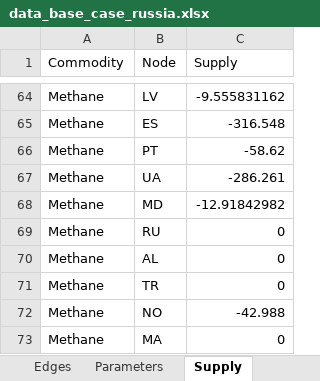
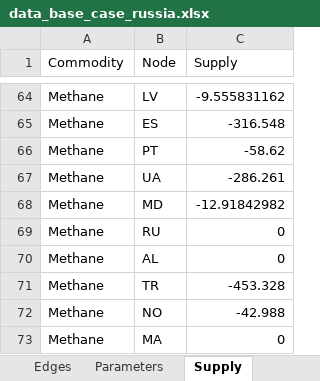
Before and after one commit to CSEI-EU/gas_infrastructure_model, an Excel workbook: 01_data/01_input_data/02_processed/data_base_case_russia.xlsx, sheet Supply, drawn as a sheet; only a part is shown, gaps mark what is left out; values as stored, in another font and other column widths than the file's, no borders; the diff names each change by its address in the sheet, - before the commit and + after, or states it on an @@ line.

```diff
--- a/01_data/01_input_data/02_processed/data_base_case_russia.xlsx (sheet Supply)
+++ b/01_data/01_input_data/02_processed/data_base_case_russia.xlsx (sheet Supply)
-C71 (Supply): 0
+C71 (Supply): -453.328
```
Also changed, not shown: sheet Parameters, sheet Edges, 00_code_base/02_unidirectional/output1.xlsx, 01_data/01_input_data/02_processed/Data_update_methane_LNG_test.xlsx, 1 other file.
